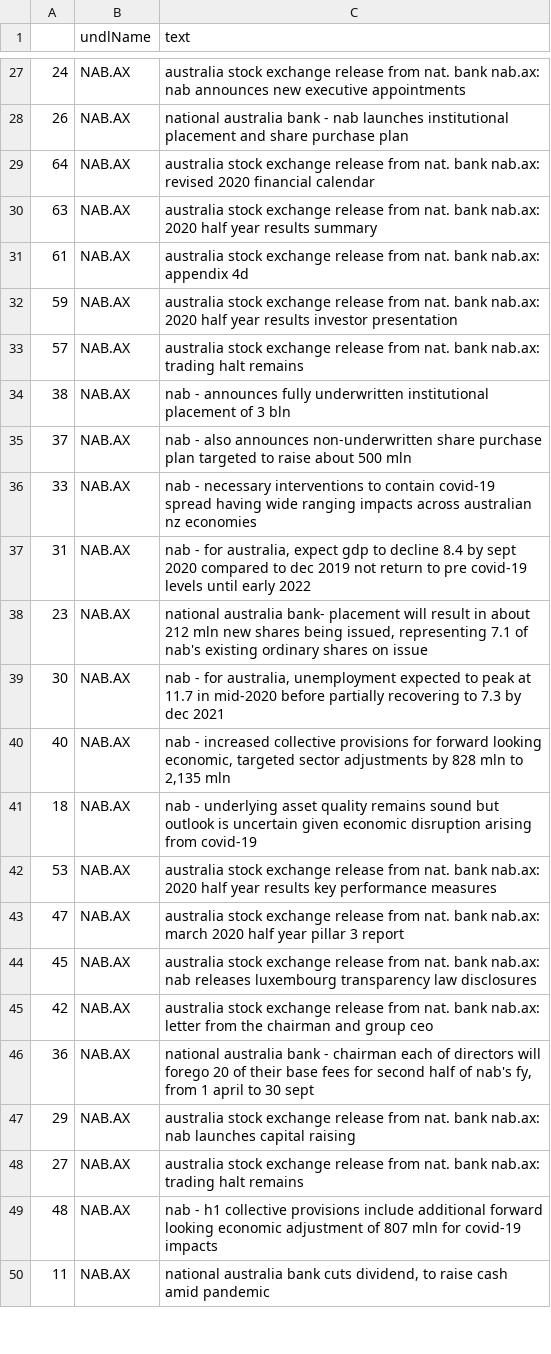
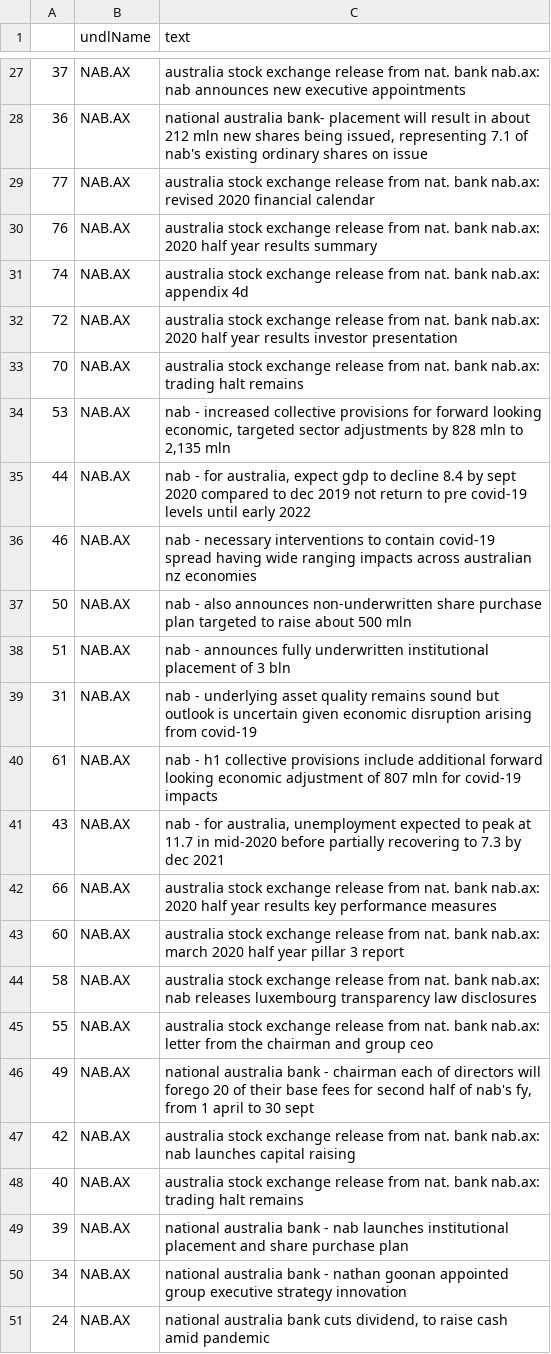
Before and after one commit to hoichunlaw/EventDriven, a CSV file: result/2020-04-27_AX.csv, drawn as a sheet; only a part is shown, gaps mark what is left out; the diff covers the shown part only.

```diff
--- a/result/2020-04-27_AX.csv
+++ b/result/2020-04-27_AX.csv
@@ -27,24 +27,25 @@
-24,NAB.AX,australia stock exchange release from nat. bank nab.ax: nab announces new executive appointments
-26,NAB.AX,national australia bank  - nab launches institutional placement and share purchase plan
-64,NAB.AX,australia stock exchange release from nat. bank nab.ax: revised 2020 financial calendar
-63,NAB.AX,australia stock exchange release from nat. bank nab.ax: 2020 half year results summary
-61,NAB.AX,australia stock exchange release from nat. bank nab.ax: appendix 4d
-59,NAB.AX,australia stock exchange release from nat. bank nab.ax: 2020 half year results investor presentation
-57,NAB.AX,australia stock exchange release from nat. bank nab.ax: trading halt remains
-38,NAB.AX,nab - announces fully underwritten institutional placement of 3 bln
-37,NAB.AX,nab - also announces non-underwritten share purchase plan targeted to raise about 500 mln
-33,NAB.AX,nab -  necessary interventions to contain covid-19 spread having wide ranging impacts across australian  nz economies
-31,NAB.AX,"nab -   for australia, expect gdp to decline 8.4 by sept 2020 compared to dec 2019  not return to pre covid-19 levels until early 2022"
-23,NAB.AX,"national australia bank- placement will result in about 212 mln new shares being issued, representing 7.1 of nab's existing ordinary shares on issue"
-30,NAB.AX,"nab - for australia,  unemployment expected to peak at 11.7 in mid-2020 before partially recovering to 7.3 by dec 2021"
-40,NAB.AX,"nab - increased collective provisions for forward looking economic, targeted sector adjustments by 828 mln to 2,135 mln"
-18,NAB.AX,nab - underlying asset quality remains sound but outlook is uncertain given economic disruption arising from covid-19
-53,NAB.AX,australia stock exchange release from nat. bank nab.ax: 2020 half year results key performance measures
-47,NAB.AX,australia stock exchange release from nat. bank nab.ax: march 2020 half year pillar 3 report
-45,NAB.AX,australia stock exchange release from nat. bank nab.ax: nab releases luxembourg transparency law disclosures
-42,NAB.AX,australia stock exchange release from nat. bank nab.ax: letter from the chairman and group ceo
-36,NAB.AX,"national australia bank  - chairman  each of directors will forego 20 of their base fees for second half of nab's fy, from 1 april to 30 sept"
-29,NAB.AX,australia stock exchange release from nat. bank nab.ax: nab launches capital raising
-27,NAB.AX,australia stock exchange release from nat. bank nab.ax: trading halt remains
-48,NAB.AX,nab - h1 collective provisions include additional forward looking economic adjustment of 807 mln for covid-19 impacts
-11,NAB.AX,"national australia bank cuts dividend, to raise cash amid pandemic"
+37,NAB.AX,australia stock exchange release from nat. bank nab.ax: nab announces new executive appointments
+36,NAB.AX,"national australia bank- placement will result in about 212 mln new shares being issued, representing 7.1 of nab's existing ordinary shares on issue"
+77,NAB.AX,australia stock exchange release from nat. bank nab.ax: revised 2020 financial calendar
+76,NAB.AX,australia stock exchange release from nat. bank nab.ax: 2020 half year results summary
+74,NAB.AX,australia stock exchange release from nat. bank nab.ax: appendix 4d
+72,NAB.AX,australia stock exchange release from nat. bank nab.ax: 2020 half year results investor presentation
+70,NAB.AX,australia stock exchange release from nat. bank nab.ax: trading halt remains
+53,NAB.AX,"nab - increased collective provisions for forward looking economic, targeted sector adjustments by 828 mln to 2,135 mln"
+44,NAB.AX,"nab -   for australia, expect gdp to decline 8.4 by sept 2020 compared to dec 2019  not return to pre covid-19 levels until early 2022"
+46,NAB.AX,nab -  necessary interventions to contain covid-19 spread having wide ranging impacts across australian  nz economies
+50,NAB.AX,nab - also announces non-underwritten share purchase plan targeted to raise about 500 mln
+51,NAB.AX,nab - announces fully underwritten institutional placement of 3 bln
+31,NAB.AX,nab - underlying asset quality remains sound but outlook is uncertain given economic disruption arising from covid-19
+61,NAB.AX,nab - h1 collective provisions include additional forward looking economic adjustment of 807 mln for covid-19 impacts
+43,NAB.AX,"nab - for australia,  unemployment expected to peak at 11.7 in mid-2020 before partially recovering to 7.3 by dec 2021"
+66,NAB.AX,australia stock exchange release from nat. bank nab.ax: 2020 half year results key performance measures
+60,NAB.AX,australia stock exchange release from nat. bank nab.ax: march 2020 half year pillar 3 report
+58,NAB.AX,australia stock exchange release from nat. bank nab.ax: nab releases luxembourg transparency law disclosures
+55,NAB.AX,australia stock exchange release from nat. bank nab.ax: letter from the chairman and group ceo
+49,NAB.AX,"national australia bank  - chairman  each of directors will forego 20 of their base fees for second half of nab's fy, from 1 april to 30 sept"
+42,NAB.AX,australia stock exchange release from nat. bank nab.ax: nab launches capital raising
+40,NAB.AX,australia stock exchange release from nat. bank nab.ax: trading halt remains
+39,NAB.AX,national australia bank  - nab launches institutional placement and share purchase plan
+34,NAB.AX,national australia bank  -  nathan goonan appointed group executive strategy  innovation
+24,NAB.AX,"national australia bank cuts dividend, to raise cash amid pandemic"
```
Also changed, not shown: 8 added rows, 7 removed rows and 27 edited cells elsewhere in this file, result/2020-04-27_SI.csv, 1 other file.
